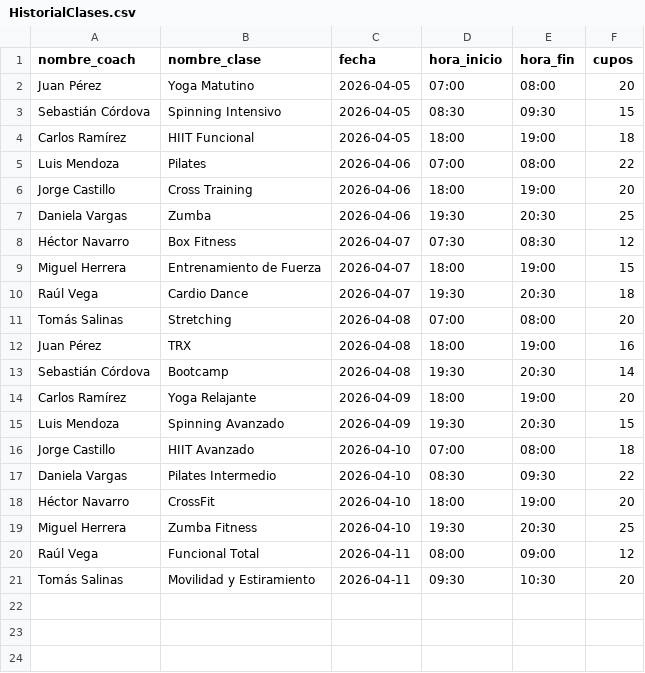
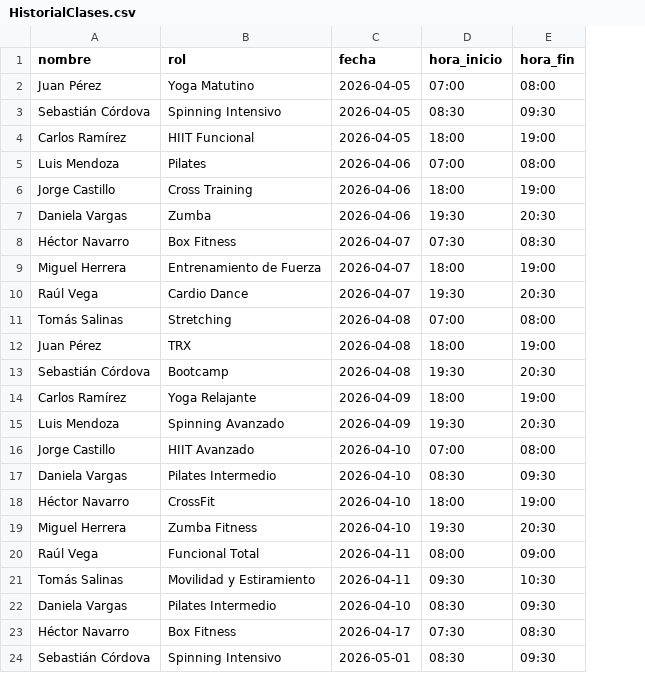
Before and after one commit to jsgojsgo/Laboratorio-POO, a CSV file: ProyectoFinal/src/resources/HistorialClases.csv, drawn as a sheet; removed rows and columns are numbered as before the commit, all else as after; the diff names each change by its address in the sheet, - before the commit and + after, or states it on an @@ line.

```diff
--- a/ProyectoFinal/src/resources/HistorialClases.csv
+++ b/ProyectoFinal/src/resources/HistorialClases.csv
-column F (cupos), rows 2-21: 20 | 15 | 18 | 22 | 20 | 25 | 12 | 15 | 18 | 20 | 16 | 14 | 20 | 15 | 18 | 22 | 20 | 25 | 12 | 20
-A1: nombre_coach
+A1: nombre
-B1: nombre_clase
+B1: rol
+row 22: Daniela Vargas | Pilates Intermedio | 2026-04-10 | 08:30 | 09:30
+row 23: Héctor Navarro | Box Fitness | 2026-04-17 | 07:30 | 08:30
+row 24: Sebastián Córdova | Spinning Intensivo | 2026-05-01 | 08:30 | 09:30
```
Also changed, not shown: ProyectoFinal/src/resources/BaseDatos.csv, 9 other files.
